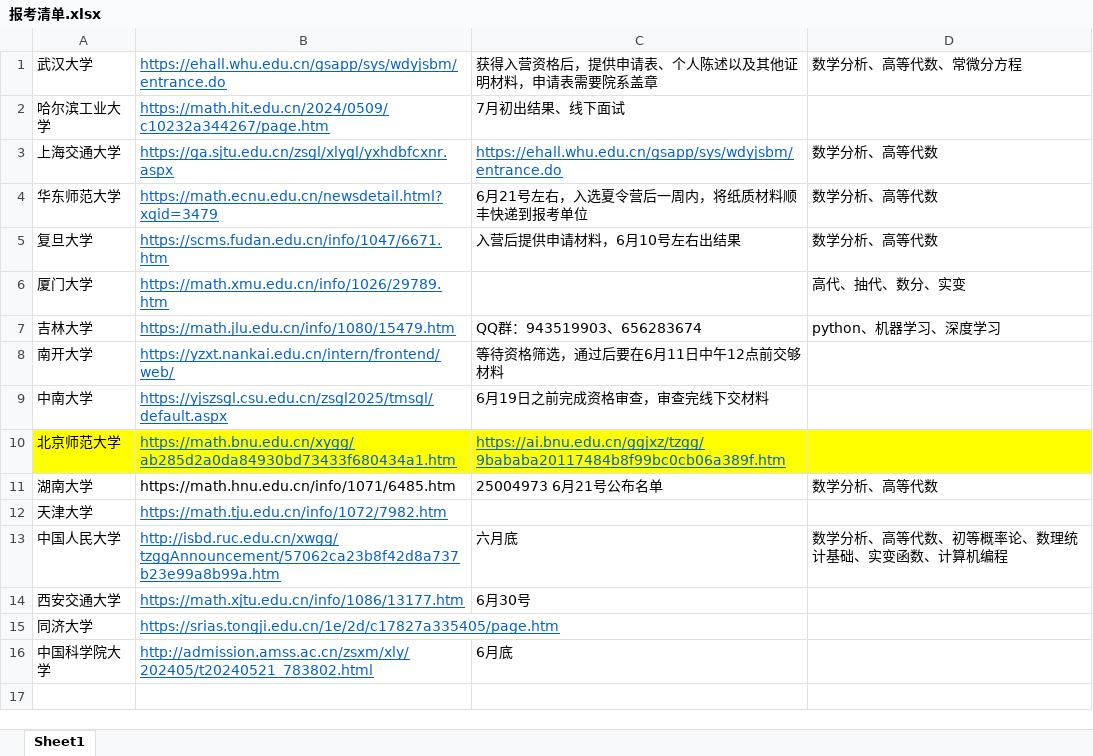
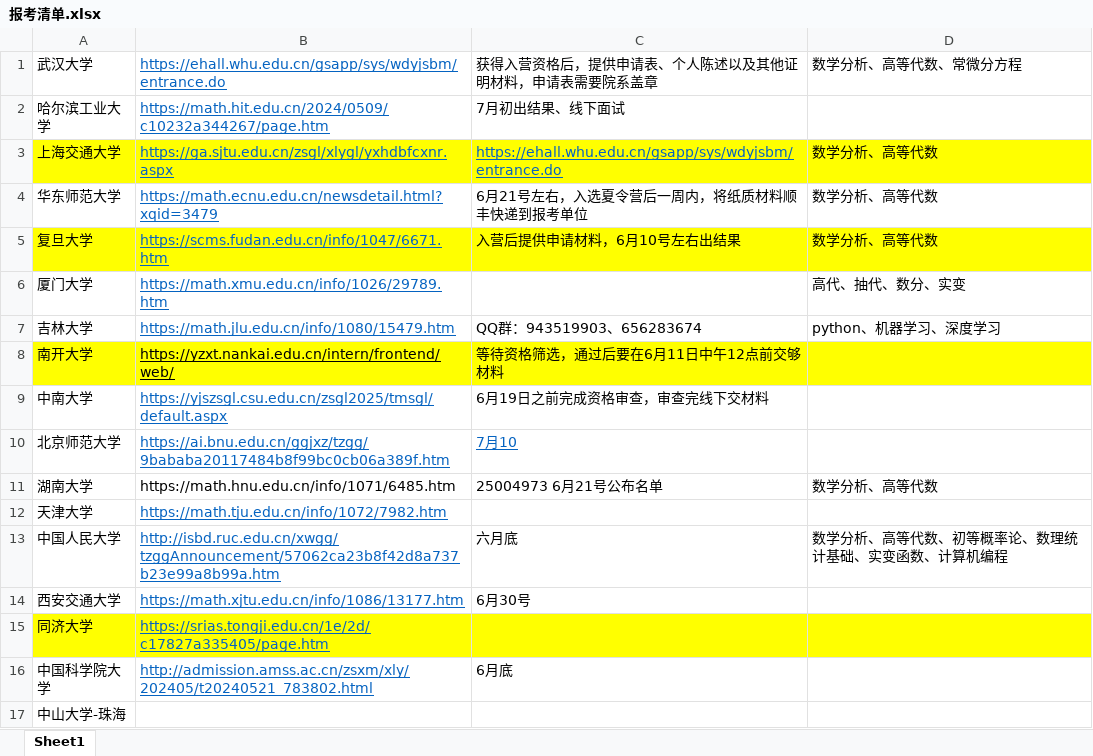
Before and after one commit to xingchen-mu/baoyan, an Excel workbook: 报考清单.xlsx, sheet Sheet1, drawn as a sheet; values as stored, in another font and other column widths than the file's, no borders; the diff names each change by its address in the sheet, - before the commit and + after, or states it on an @@ line.

```diff
--- a/报考清单.xlsx (sheet Sheet1)
+++ b/报考清单.xlsx (sheet Sheet1)
-A3:D3 fill: none
+A3:D3 fill: #FFFF00
-A5:D5 fill: none
+A5:D5 fill: #FFFF00
-A8:D8 fill: none
+A8:D8 fill: #FFFF00
-B8 text colour: #0563C1
+B8 text colour: black
-A10:D10 fill: #FFFF00
+A10:D10 fill: none
-B10: https://math.bnu.edu.cn/xygg/ab285d2a0da84930bd73433f680434a1.htm
+B10: https://ai.bnu.edu.cn/ggjxz/tzgg/9bababa20117484b8f99bc0cb06a389f.htm
-C10: https://ai.bnu.edu.cn/ggjxz/tzgg/9bababa20117484b8f99bc0cb06a389f.htm
+C10: 7月10
-A15:D15 fill: none
+A15:D15 fill: #FFFF00
+row 17: 中山大学-珠海
```
Also changed, not shown: 24 other files.
